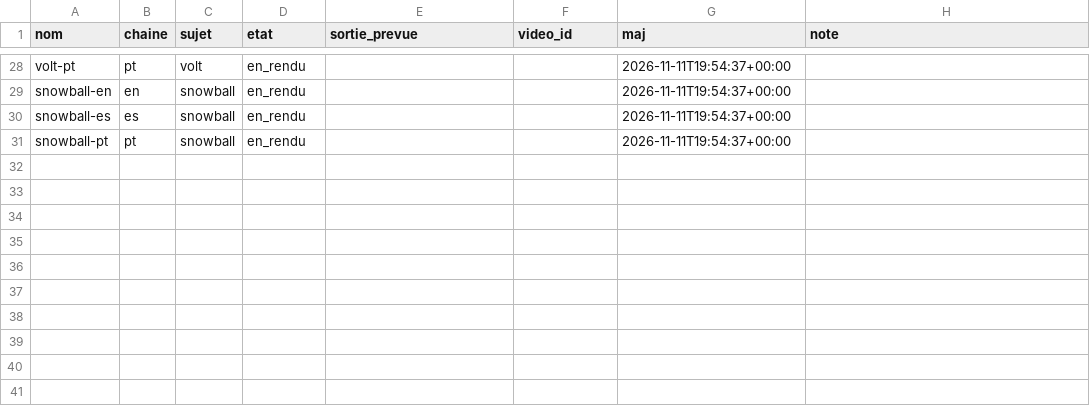
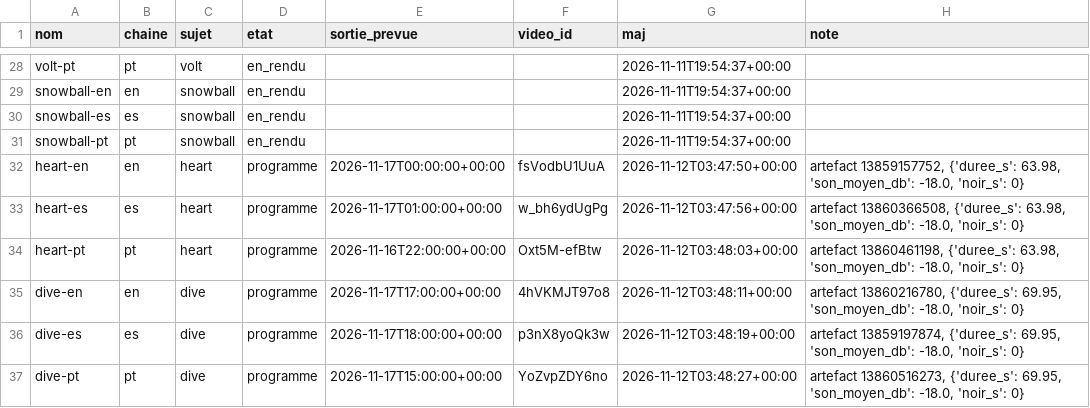
Before and after one commit to sueurhocqjules-droid/agence, a CSV file: registre/stock.csv, drawn as a sheet; only a part is shown, gaps mark what is left out.

```diff
--- a/registre/stock.csv
+++ b/registre/stock.csv
@@ -31 +31,7 @@ snowball-es,es,snowball,en_rendu,,,2026-11-11T19:54:37+00:00,
 snowball-pt,pt,snowball,en_rendu,,,2026-11-11T19:54:37+00:00,
+heart-en,en,heart,programme,2026-11-17T00:00:00+00:00,fsVodbU1UuA,2026-11-12T03:47:50+00:00,"artefact 13859157752, {'duree_s': 63.98, 'son_moyen_db': -18.0, 'noir_s': 0}"
+heart-es,es,heart,programme,2026-11-17T01:00:00+00:00,w_bh6ydUgPg,2026-11-12T03:47:56+00:00,"artefact 13860366508, {'duree_s': 63.98, 'son_moyen_db': -18.0, 'noir_s': 0}"
+heart-pt,pt,heart,programme,2026-11-16T22:00:00+00:00,Oxt5M-efBtw,2026-11-12T03:48:03+00:00,"artefact 13860461198, {'duree_s': 63.98, 'son_moyen_db': -18.0, 'noir_s': 0}"
+dive-en,en,dive,programme,2026-11-17T17:00:00+00:00,4hVKMJT97o8,2026-11-12T03:48:11+00:00,"artefact 13860216780, {'duree_s': 69.95, 'son_moyen_db': -18.0, 'noir_s': 0}"
+dive-es,es,dive,programme,2026-11-17T18:00:00+00:00,p3nX8yoQk3w,2026-11-12T03:48:19+00:00,"artefact 13859197874, {'duree_s': 69.95, 'son_moyen_db': -18.0, 'noir_s': 0}"
+dive-pt,pt,dive,programme,2026-11-17T15:00:00+00:00,YoZvpZDY6no,2026-11-12T03:48:27+00:00,"artefact 13860516273, {'duree_s': 69.95, 'son_moyen_db': -18.0, 'noir_s': 0}"
```
Also changed, not shown: registre/couts.csv, 4 other files.
